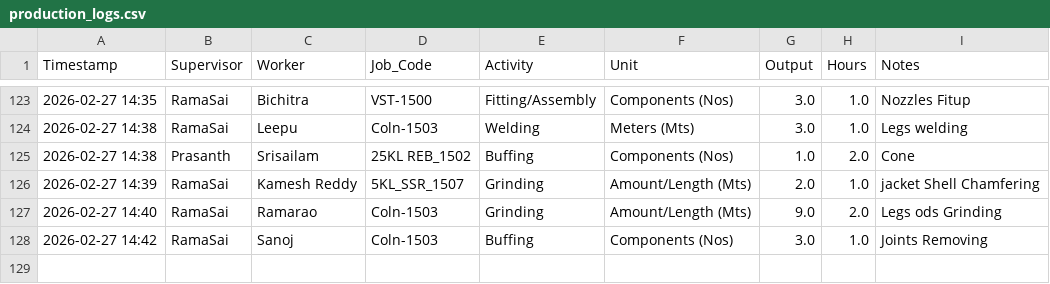
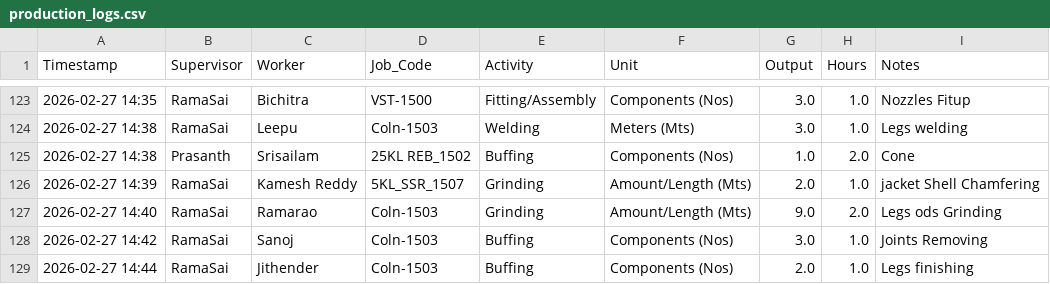
Before and after one commit to Bgenggadmin/shopfloor-monitor, a CSV file: production_logs.csv, drawn as a sheet; only a part is shown, gaps mark what is left out; the diff names each change by its address in the sheet, - before the commit and + after, or states it on an @@ line.

Commit message:
Prod Sync 2026-02-27 14:44:17.367497+05:30

```diff
--- a/production_logs.csv
+++ b/production_logs.csv
+row 129: 2026-02-27 14:44 | RamaSai | Jithender | Coln-1503 | Buffing | Components (Nos) | 2.0 | 1.0 | Legs finishing
```
